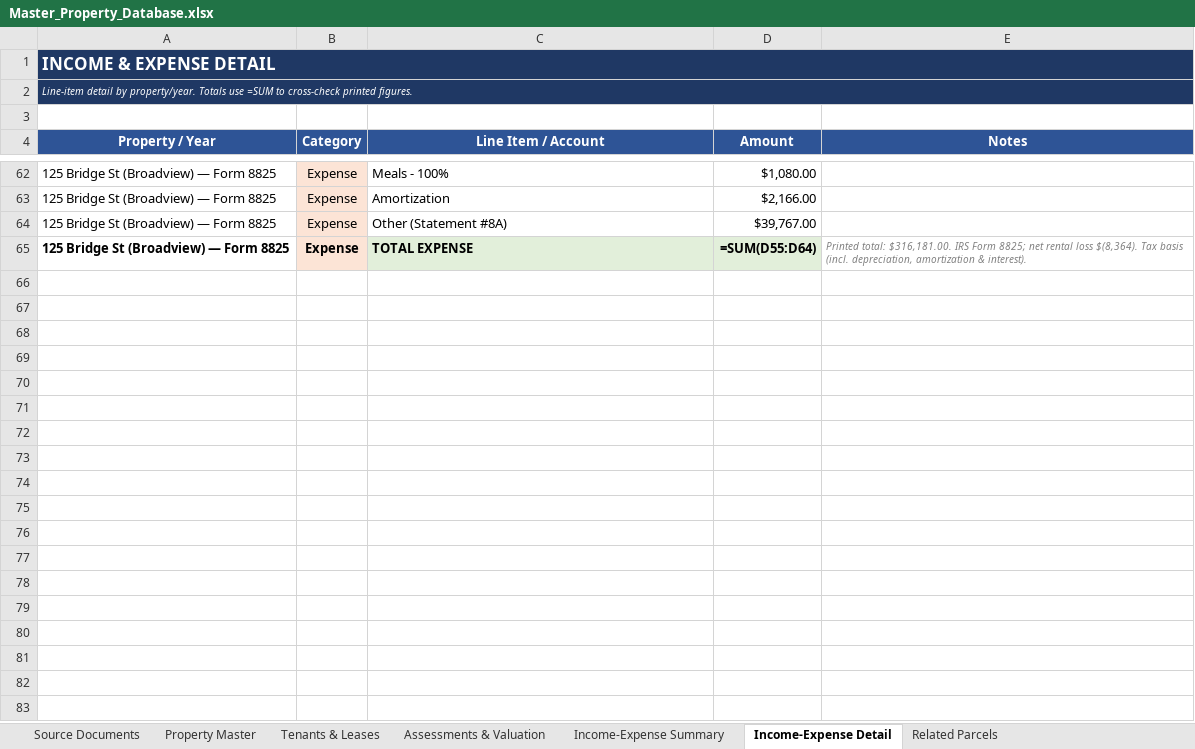
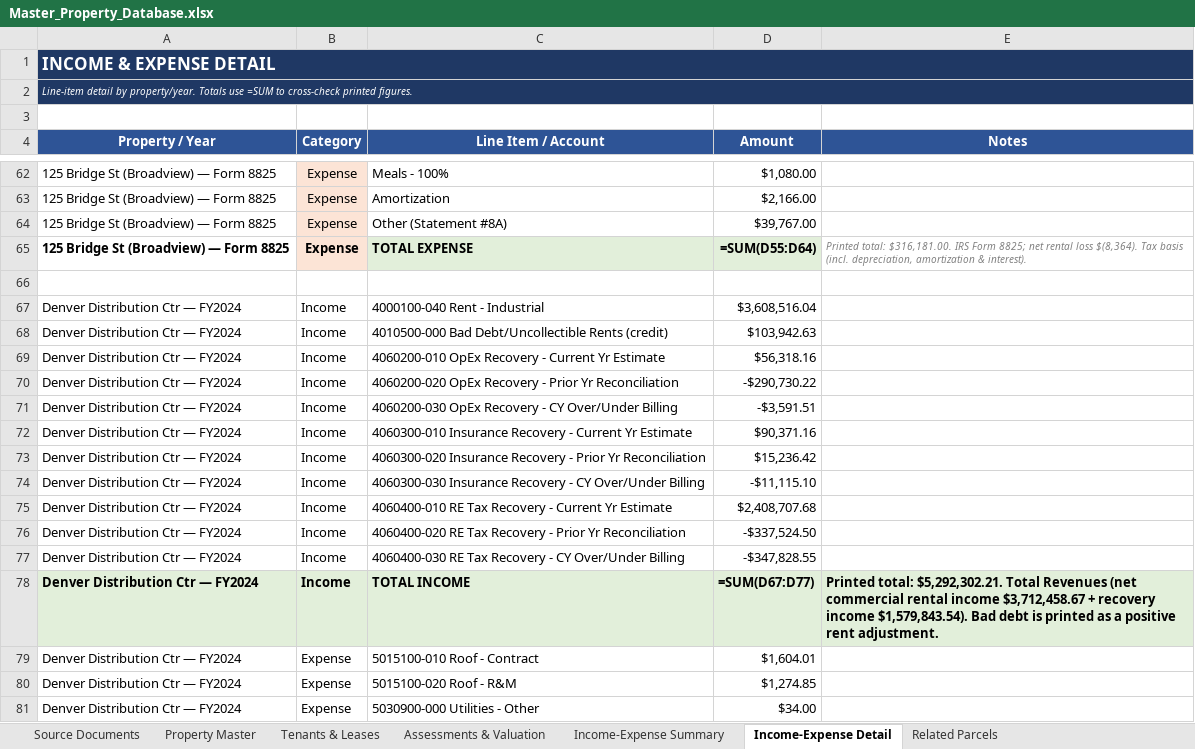
Before and after one commit to shaqnd/Expense-Lease-Extractor-, an Excel workbook: Master_Property_Database.xlsx, sheet Income-Expense Detail, drawn as a sheet; only a part is shown, gaps mark what is left out; values as stored, in another font and other column widths than the file's, no borders; formulas without a stored value are shown as written; the diff covers the shown part only; the diff names each change by its address in the sheet, - before the commit and + after, or states it on an @@ line.

```diff
--- a/Master_Property_Database.xlsx (sheet Income-Expense Detail)
+++ b/Master_Property_Database.xlsx (sheet Income-Expense Detail)
+row 66: (empty)
+row 67: Denver Distribution Ctr — FY2024 | Income | 4000100-040 Rent - Industrial | $3,608,516.04
+row 68: Denver Distribution Ctr — FY2024 | Income | 4010500-000 Bad Debt/Uncollectible Rents (credit) | $103,942.63
+row 69: Denver Distribution Ctr — FY2024 | Income | 4060200-010 OpEx Recovery - Current Yr Estimate | $56,318.16
+row 70: Denver Distribution Ctr — FY2024 | Income | 4060200-020 OpEx Recovery - Prior Yr Reconciliation | -$290,730.22
+row 71: Denver Distribution Ctr — FY2024 | Income | 4060200-030 OpEx Recovery - CY Over/Under Billing | -$3,591.51
+row 72: Denver Distribution Ctr — FY2024 | Income | 4060300-010 Insurance Recovery - Current Yr Estimate | $90,371.16
+row 73: Denver Distribution Ctr — FY2024 | Income | 4060300-020 Insurance Recovery - Prior Yr Reconciliation | $15,236.42
+row 74: Denver Distribution Ctr — FY2024 | Income | 4060300-030 Insurance Recovery - CY Over/Under Billing | -$11,115.10
+row 75: Denver Distribution Ctr — FY2024 | Income | 4060400-010 RE Tax Recovery - Current Yr Estimate | $2,408,707.68
+row 76: Denver Distribution Ctr — FY2024 | Income | 4060400-020 RE Tax Recovery - Prior Yr Reconciliation | -$337,524.50
+row 77: Denver Distribution Ctr — FY2024 | Income | 4060400-030 RE Tax Recovery - CY Over/Under Billing | -$347,828.55
+row 78: Denver Distribution Ctr — FY2024 | Income | TOTAL INCOME | =SUM(D67:D77) | Printed total: $5,292,302.21. Total Revenues (net commercial rental income $3,712,458.67 + recovery income $1,579,843.54). Bad debt is printed as a positive rent adjustment.
+row 79: Denver Distribution Ctr — FY2024 | Expense | 5015100-010 Roof - Contract | $1,604.01
+row 80: Denver Distribution Ctr — FY2024 | Expense | 5015100-020 Roof - R&M | $1,274.85
+row 81: Denver Distribution Ctr — FY2024 | Expense | 5030900-000 Utilities - Other | $34.00
```
Also changed, not shown: 125 added rows elsewhere in this sheet, sheet Tenants & Leases, sheet Property Master, sheet Source Documents, sheet Income-Expense Summary, 1 other file.
